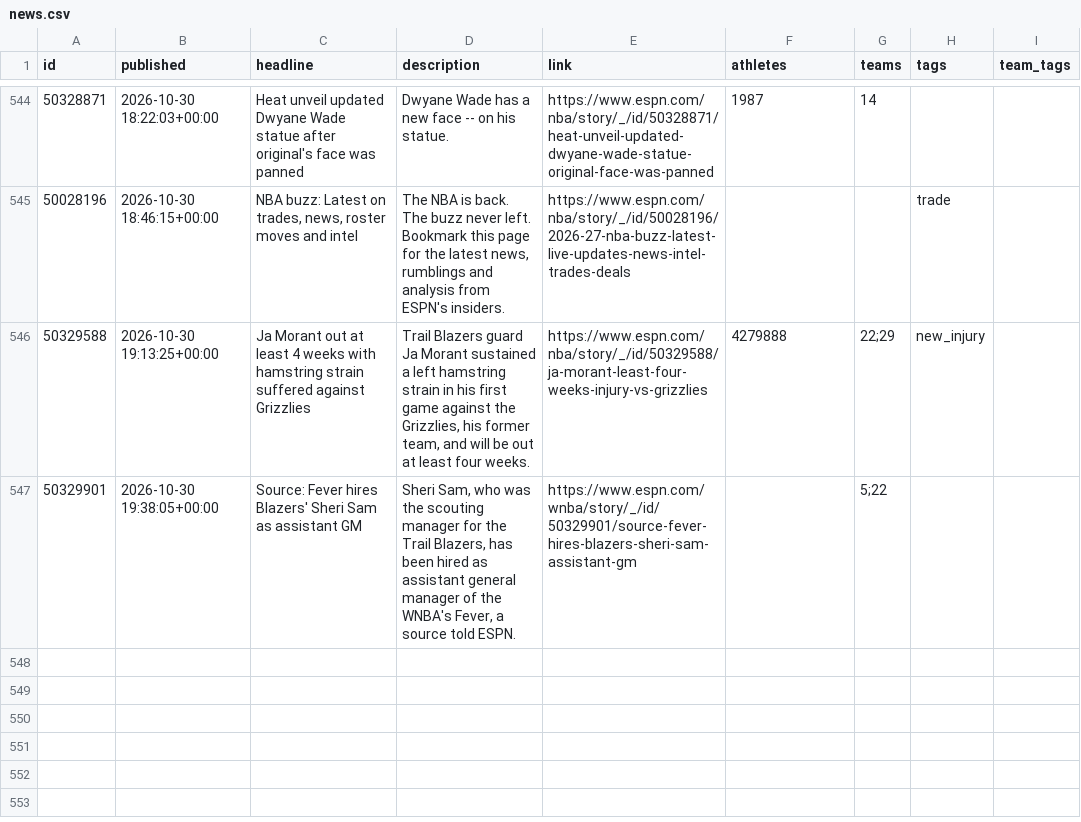
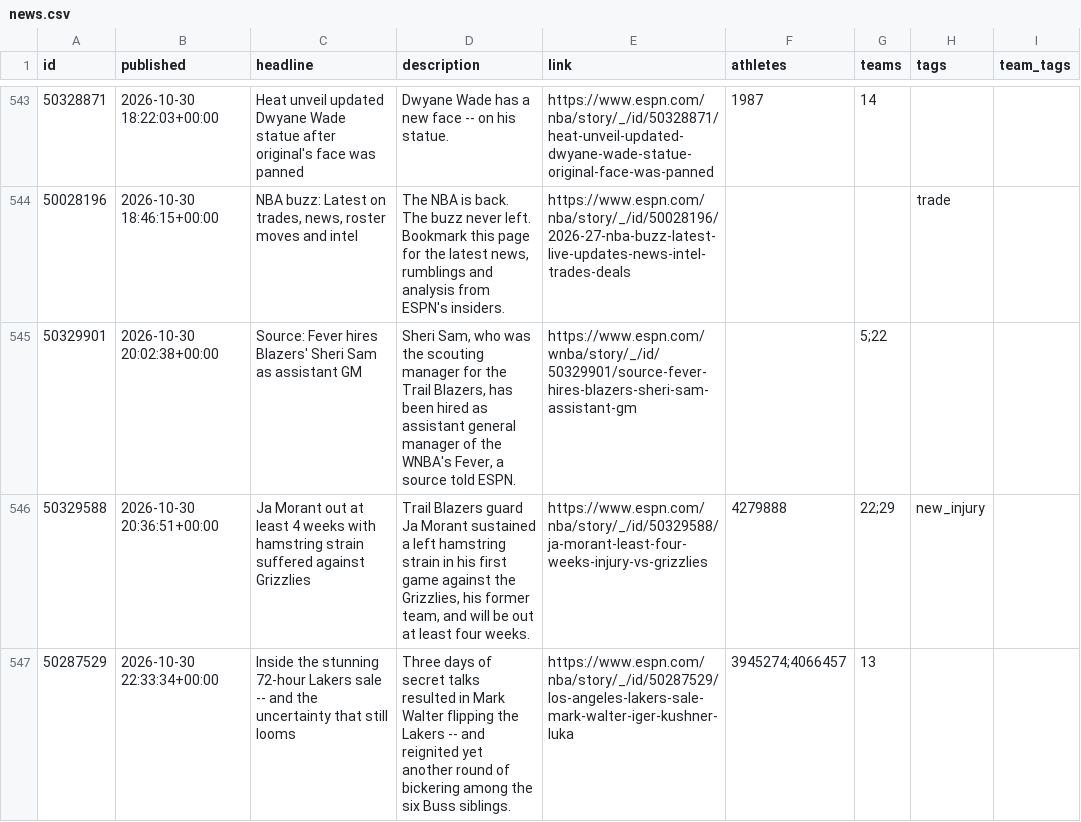
Before and after one commit to Juniorcarl/nba-predictor, a CSV file: data/news.csv, drawn as a sheet; only a part is shown, gaps mark what is left out; the diff covers the shown part only.

```diff
--- a/data/news.csv
+++ b/data/news.csv
@@ -546,3 +545,4 @@ id,published,headline,description,link,athletes,teams,tags,team_tags
 50028196,2026-10-30 18:46:15+00:00,"NBA buzz: Latest on trades, news, roster moves and intel","The NBA is back. The buzz never left. Bookmark this page for the latest news, rumblings and analysis from ESPN's insiders.",https://www.espn.com/nba/story/_/id/50028196/2026-27-nba-buzz-latest-live-updates-news-intel-trades-deals,,,trade,
-50329588,2026-10-30 19:13:25+00:00,Ja Morant out at least 4 weeks with hamstring strain suffered against Grizzlies,"Trail Blazers guard Ja Morant sustained a left hamstring strain in his first game against the Grizzlies, his former team, and will be out at least four weeks.",https://www.espn.com/nba/story/_/id/50329588/ja-morant-least-four-weeks-injury-vs-grizzlies,4279888,22;29,new_injury,
-50329901,2026-10-30 19:38:05+00:00,Source: Fever hires Blazers' Sheri Sam as assistant GM,"Sheri Sam, who was the scouting manager for the Trail Blazers, has been hired as assistant general manager of the WNBA's Fever, a source told ESPN.",https://www.espn.com/wnba/story/_/id/50329901/source-fever-hires-blazers-sheri-sam-assistant-gm,,5;22,,
+50329901,2026-10-30 20:02:38+00:00,Source: Fever hires Blazers' Sheri Sam as assistant GM,"Sheri Sam, who was the scouting manager for the Trail Blazers, has been hired as assistant general manager of the WNBA's Fever, a source told ESPN.",https://www.espn.com/wnba/story/_/id/50329901/source-fever-hires-blazers-sheri-sam-assistant-gm,,5;22,,
+50329588,2026-10-30 20:36:51+00:00,Ja Morant out at least 4 weeks with hamstring strain suffered against Grizzlies,"Trail Blazers guard Ja Morant sustained a left hamstring strain in his first game against the Grizzlies, his former team, and will be out at least four weeks.",https://www.espn.com/nba/story/_/id/50329588/ja-morant-least-four-weeks-injury-vs-grizzlies,4279888,22;29,new_injury,
+50287529,2026-10-30 22:33:34+00:00,Inside the stunning 72-hour Lakers sale -- and the uncertainty that still looms,Three days of secret talks resulted in Mark Walter flipping the Lakers -- and reignited yet another round of bickering among the six Buss siblings.,https://www.espn.com/nba/story/_/id/50287529/los-angeles-lakers-sale-mark-walter-iger-kushner-luka,3945274;4066457,13,,
```
Also changed, not shown: 3 added rows and 1 removed row elsewhere in this file, data/games/2027.csv, data/logs/game_projections.csv, 10 other files.
